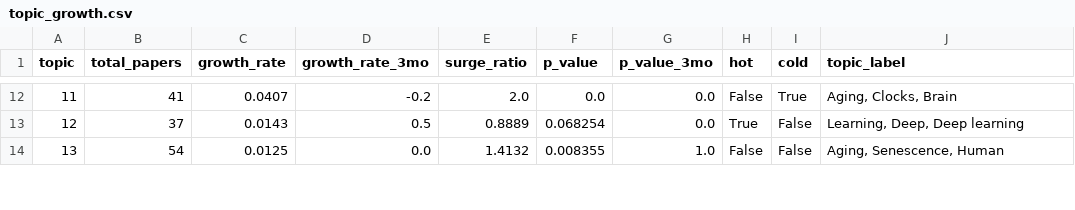
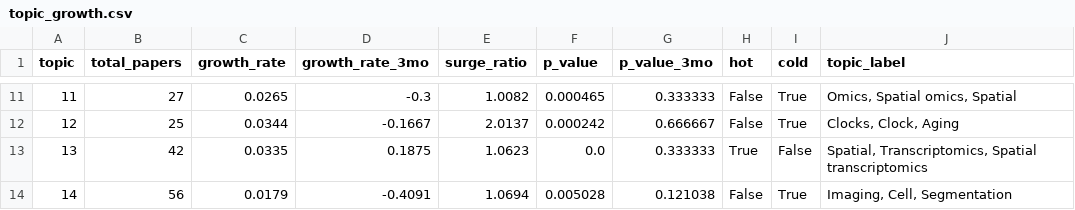
Before and after one commit to rendeirolab/rendeirolab.github.io, a CSV file: cool-papers/insights/topic_growth.csv, drawn as a sheet; only a part is shown, gaps mark what is left out; the diff covers the shown part only.

```diff
--- a/cool-papers/insights/topic_growth.csv
+++ b/cool-papers/insights/topic_growth.csv
@@ -12,3 +11,4 @@ topic,total_papers,growth_rate,growth_rate_3mo,surge_ratio,p_value,p_value_3mo,h
-11,41,0.0407,-0.2,2.0,0.0,0.0,False,True,"Aging, Clocks, Brain"
-12,37,0.0143,0.5,0.8889,0.068254,0.0,True,False,"Learning, Deep, Deep learning"
-13,54,0.0125,0.0,1.4132,0.008355,1.0,False,False,"Aging, Senescence, Human"
+11,27,0.0265,-0.3,1.0082,0.000465,0.333333,False,True,"Omics, Spatial omics, Spatial"
+12,25,0.0344,-0.1667,2.0137,0.000242,0.666667,False,True,"Clocks, Clock, Aging"
+13,42,0.0335,0.1875,1.0623,0.0,0.333333,True,False,"Spatial, Transcriptomics, Spatial transcriptomics"
+14,56,0.0179,-0.4091,1.0694,0.005028,0.121038,False,True,"Imaging, Cell, Segmentation"
```
Also changed, not shown: 1 added row, 2 removed rows and 97 edited cells elsewhere in this file, cool-papers/insights/paper_topics.csv, cool-papers/insights/topic_trends.csv, 22 other files.
